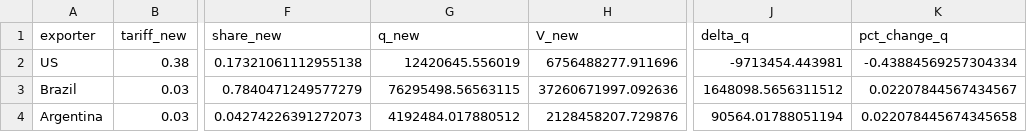
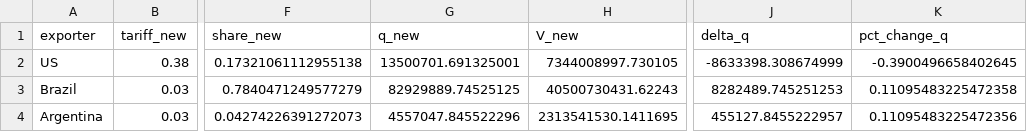
Before and after one commit to star1sakura/apmcm_q1, a CSV file: output/prediction_results/prediction_results_scenario1.csv, drawn as a sheet; only a part is shown, gaps mark what is left out; the diff names each change by its address in the sheet, - before the commit and + after, or states it on an @@ line.

```diff
--- a/output/prediction_results/prediction_results_scenario1.csv
+++ b/output/prediction_results/prediction_results_scenario1.csv
-G2 (q_new): 12420645.556019
+G2 (q_new): 13500701.691325001
-H2 (V_new): 6756488277.911696
+H2 (V_new): 7344008997.730105
-J2 (delta_q): -9713454.443981
+J2 (delta_q): -8633398.308674999
-K2 (pct_change_q): -0.43884569257304334
+K2 (pct_change_q): -0.3900496658402645
-G3 (q_new): 76295498.56563115
+G3 (q_new): 82929889.74525125
-H3 (V_new): 37260671997.092636
+H3 (V_new): 40500730431.62243
-J3 (delta_q): 1648098.5656311512
+J3 (delta_q): 8282489.745251253
-K3 (pct_change_q): 0.02207844567434567
+K3 (pct_change_q): 0.11095483225472358
-G4 (q_new): 4192484.017880512
+G4 (q_new): 4557047.845522296
-H4 (V_new): 2128458207.729876
+H4 (V_new): 2313541530.1411695
-J4 (delta_q): 90564.01788051194
+J4 (delta_q): 455127.8455222957
-K4 (pct_change_q): 0.022078445674345658
+K4 (pct_change_q): 0.11095483225472356
```
Also changed, not shown: output/prediction_results/industry_impact_psd_export_basis.csv, output/prediction_results/prediction_results_scenario2.csv, 10 other files.
